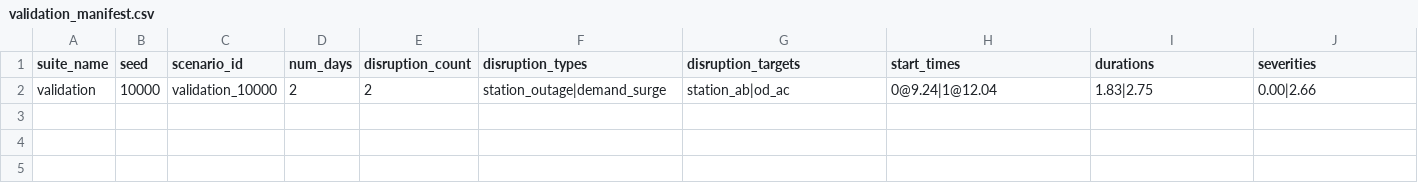
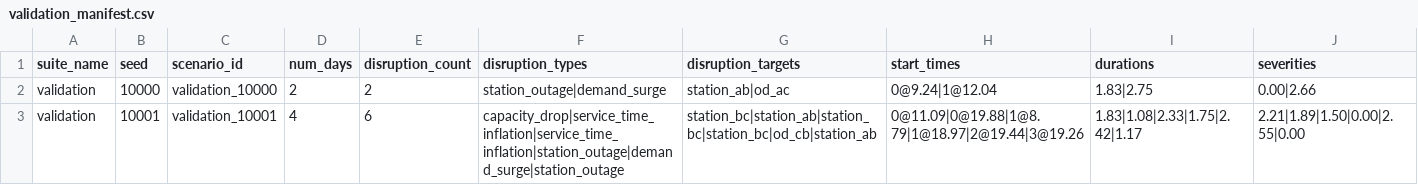
Before and after one commit to AugustHolmDTU/advanced-business-analytics, a CSV file: exam_submission/demo_outputs/exam_appendix_demo/rl/evaluation_suites/validation_manifest.csv, drawn as a sheet; the diff names each change by its address in the sheet, - before the commit and + after, or states it on an @@ line.

```diff
--- a/exam_submission/demo_outputs/exam_appendix_demo/rl/evaluation_suites/validation_manifest.csv
+++ b/exam_submission/demo_outputs/exam_appendix_demo/rl/evaluation_suites/validation_manifest.csv
+row 3: validation | 10001 | validation_10001 | 4 | 6 | capacity_drop|service_time_inflation|service_time_inflation|station_outage|demand_surge|station_outage | station_bc|station_ab|station_bc|station_bc|od_cb|station_ab | 0@11.09|0@19.88|1@8.79|1@18.97|2@19.44|3@19.26 | 1.83|1.08|2.33|1.75|2.42|1.17 | 2.21|1.89|1.50|0.00|2.55|0.00
```
Also changed, not shown: exam_submission/demo_outputs/exam_appendix_demo/rl/evaluation_suites/paired_test_results.csv, exam_submission/demo_outputs/exam_appendix_demo/rl/evaluation_suites/scenario_manifest.csv, 13 other files.
